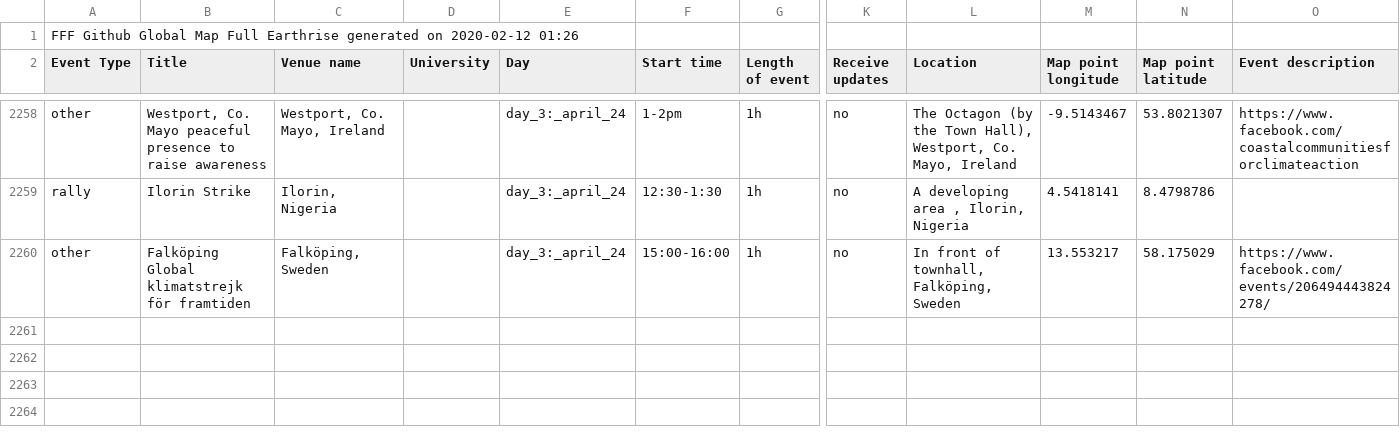
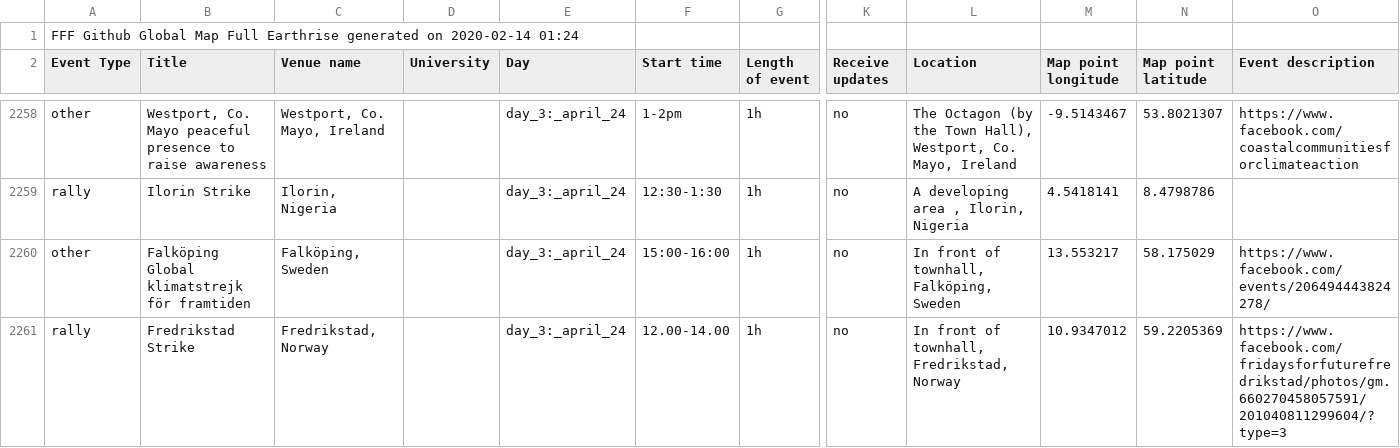
Before and after one commit to allforeco/fridaysforfuture, a CSV file: fff-earthday.csv, drawn as a sheet; only a part is shown, gaps mark what is left out; rows hold the shown columns only; the diff covers the shown part only; the diff names each change by its address in the sheet, - before the commit and + after, or states it on an @@ line.

Commit message:
System scheduled commit 2020-02-14 01:24

```diff
--- a/fff-earthday.csv
+++ b/fff-earthday.csv
-A1 (Event Type): …generated on 2020-02-12 01:26
+A1 (Event Type): …generated on 2020-02-14 01:24
+row 2261: rally | Fredrikstad Strike | Fredrikstad, Norway |  | day_3:_april_24 | 12.00-14.00 | 1h | no | In front of townhall, Fredrikstad, Norway | 10.9347012 | 59.2205369 | https://www.facebook.com/fridaysforfuturefredrikstad/photos/gm.660270458057591/201040811299604/?type=3
```
Also changed, not shown: 1 added row and 20 edited cells elsewhere in this file.
